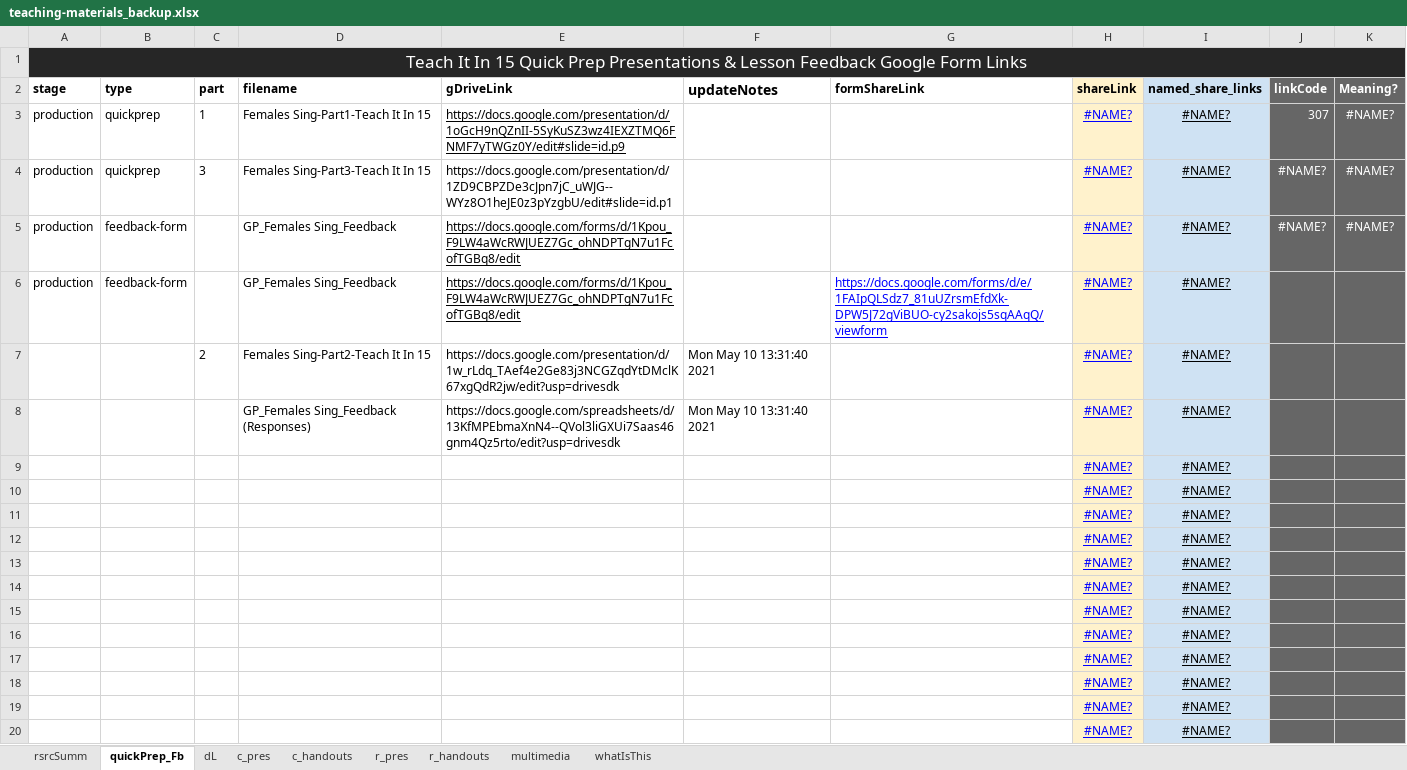
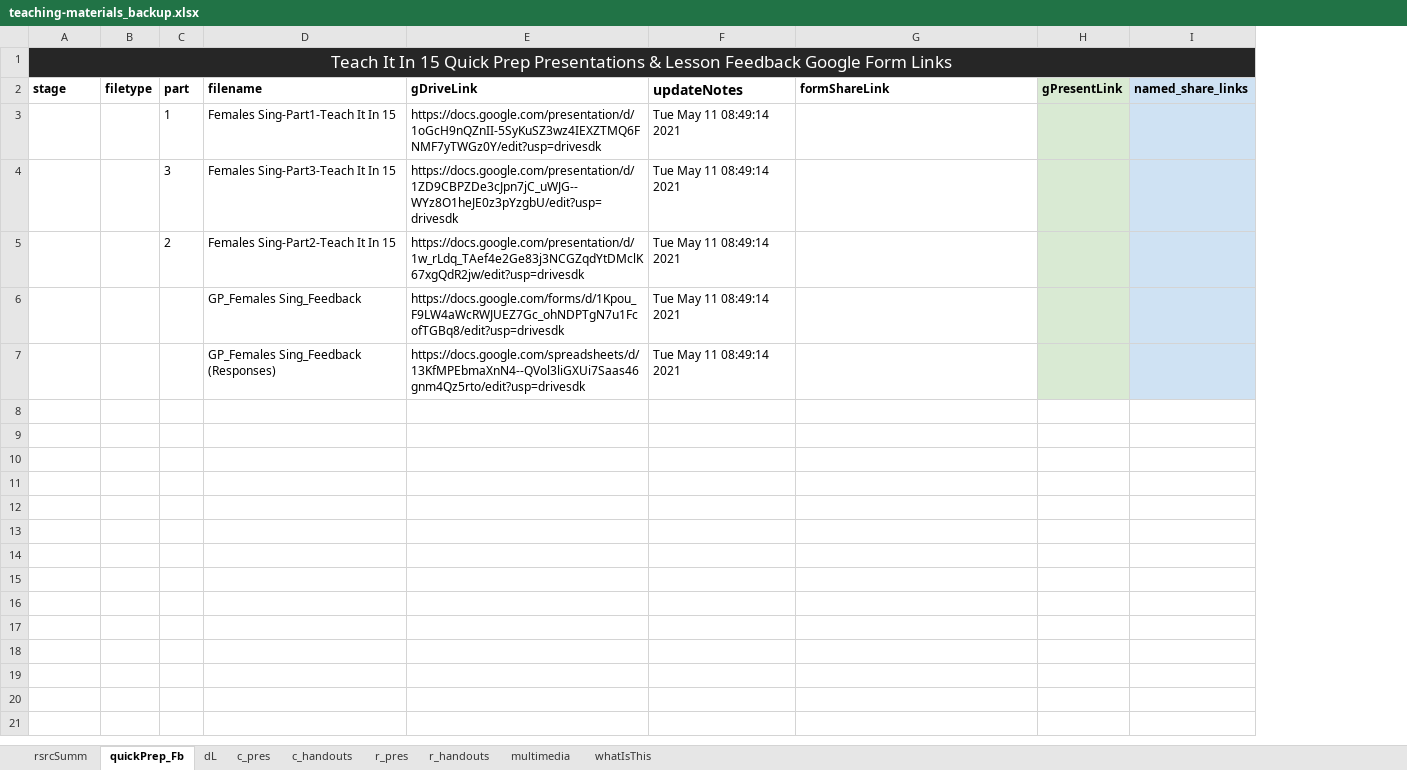
Before and after one commit to galacticpolymath/galacticPubs, an Excel workbook: meta/teaching-materials_backup.xlsx, sheet quickPrep_Fb, drawn as a sheet; only a part is shown; values as stored, in another font and other column widths than the file's, no borders; conditional formats not drawn; removed rows and columns are numbered as before the commit, all else as after; the diff covers the shown part only; the diff names each change by its address in the sheet, - before the commit and + after, or states it on an @@ line.

Commit message:
major improvements. First stable, speedy build of updateTeachingMatLinks!!!!

```diff
--- a/meta/teaching-materials_backup.xlsx (sheet quickPrep_Fb)
+++ b/meta/teaching-materials_backup.xlsx (sheet quickPrep_Fb)
-column B (type), empty
+column B (filetype), empty
-column H (shareLink), rows 7-8: #NAME? | #NAME?
+column H (gPresentLink), empty
-column J (linkCode), empty
-column K (Meaning?), empty
-row 3: production | quickprep | 1 | Females Sing-Part1-Teach It In 15 | https://docs.google.com/presentation/d/1oGcH9nQZnII-5SyKuSZ3wz4IEXZTMQ6FNMF7yTWGz0Y/edit#slide=id.p9 |  |  | #NAME? | #NAME? | 307 | #NAME?
-row 4: production | quickprep | 3 | Females Sing-Part3-Teach It In 15 | https://docs.google.com/presentation/d/1ZD9CBPZDe3cJpn7jC_uWJG--WYz8O1heJE0z3pYzgbU/edit#slide=id.p1 |  |  | #NAME? | #NAME? | #NAME? | #NAME?
-row 5: production | feedback-form |  | GP_Females Sing_Feedback | https://docs.google.com/forms/d/1Kpou_F9LW4aWcRWJUEZ7Gc_ohNDPTgN7u1FcofTGBq8/edit |  |  | #NAME? | #NAME? | #NAME? | #NAME?
-row 6: production | feedback-form |  | GP_Females Sing_Feedback | https://docs.google.com/forms/d/1Kpou_F9LW4aWcRWJUEZ7Gc_ohNDPTgN7u1FcofTGBq8/edit |  | https://docs.google.com/forms/d/e/1FAIpQLSdz7_81uUZrsmEfdXk-DPW5J72gViBUO-cy2sakojs5sqAAqQ/viewform | #NAME? | #NAME?
+row 3:  |  | 1 | Females Sing-Part1-Teach It In 15 | https://docs.google.com/presentation/d/1oGcH9nQZnII-5SyKuSZ3wz4IEXZTMQ6FNMF7yTWGz0Y/edit?usp=drivesdk | Tue May 11 08:49:14 2021
+row 4:  |  | 3 | Females Sing-Part3-Teach It In 15 | https://docs.google.com/presentation/d/1ZD9CBPZDe3cJpn7jC_uWJG--WYz8O1heJE0z3pYzgbU/edit?usp=drivesdk | Tue May 11 08:49:14 2021
-F5 (updateNotes): Mon May 10 13:31:40 2021
+F5 (updateNotes): Tue May 11 08:49:14 2021
-I5 (named_share_links): #NAME?
+I5 (named_share_links): (empty)
+row 6:  |  |  | GP_Females Sing_Feedback | https://docs.google.com/forms/d/1Kpou_F9LW4aWcRWJUEZ7Gc_ohNDPTgN7u1FcofTGBq8/edit?usp=drivesdk | Tue May 11 08:49:14 2021
-F7 (updateNotes): Mon May 10 13:31:40 2021
+F7 (updateNotes): Tue May 11 08:49:14 2021
-I7 (named_share_links): #NAME?
+I7 (named_share_links): (empty)
-row 9:  |  |  |  |  |  |  | #NAME? | #NAME?
-row 10:  |  |  |  |  |  |  | #NAME? | #NAME?
-row 11:  |  |  |  |  |  |  | #NAME? | #NAME?
-row 12:  |  |  |  |  |  |  | #NAME? | #NAME?
-row 13:  |  |  |  |  |  |  | #NAME? | #NAME?
-row 14:  |  |  |  |  |  |  | #NAME? | #NAME?
-row 15:  |  |  |  |  |  |  | #NAME? | #NAME?
-row 16:  |  |  |  |  |  |  | #NAME? | #NAME?
-row 17:  |  |  |  |  |  |  | #NAME? | #NAME?
-row 18:  |  |  |  |  |  |  | #NAME? | #NAME?
-row 19:  |  |  |  |  |  |  | #NAME? | #NAME?
-row 20:  |  |  |  |  |  |  | #NAME? | #NAME?
```
Also changed, not shown: 946 removed rows elsewhere in this sheet, sheet c_handouts, sheet c_pres, sheet r_pres, sheet r_handouts, sheet multimedia, sheet dL, 1 more sheet, formulas that keep their value, meta/teaching-materials.xlsx, 3 other files.
